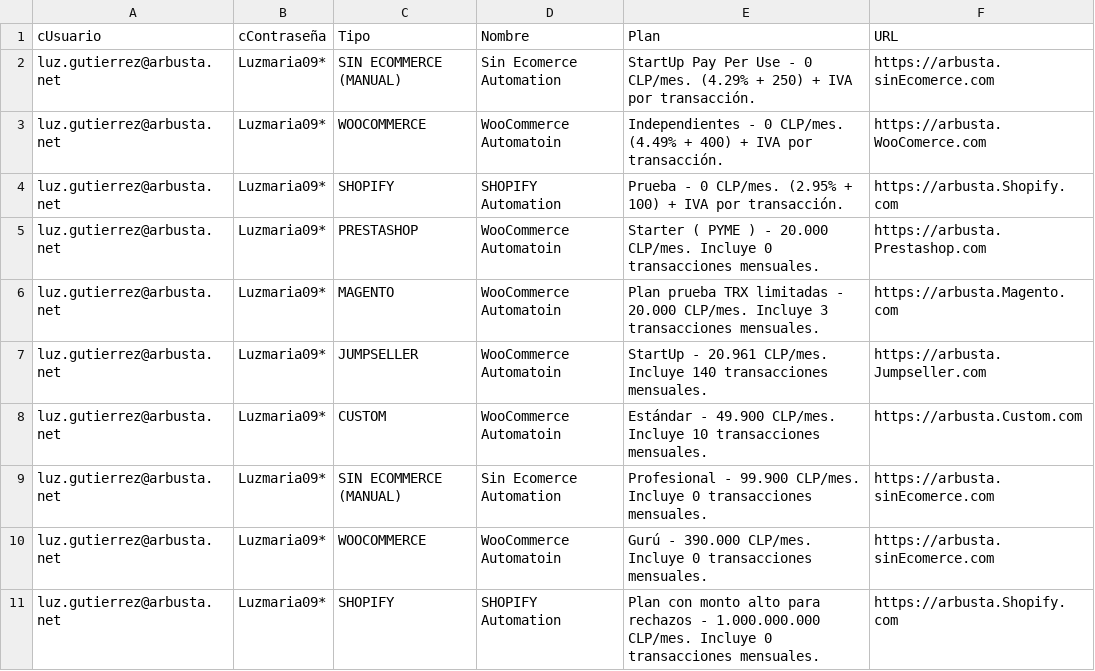
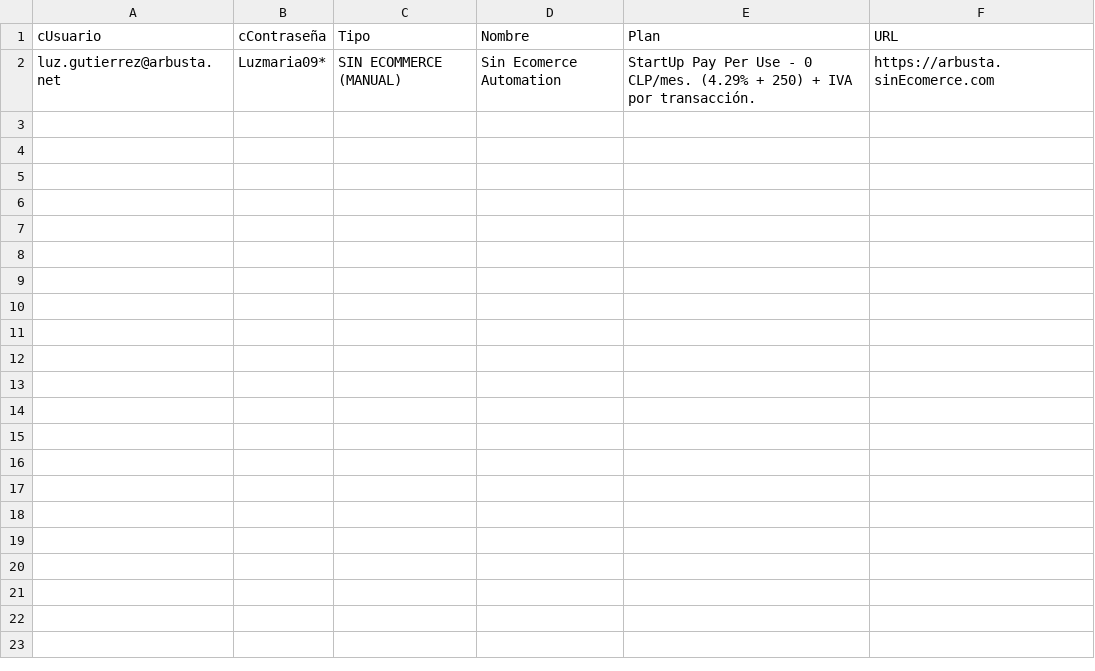
Before and after one commit to PSTPAGOFACIL/APIs_Automatizacion, a CSV file: target/test-classes/credencialesTestCrearServicios.csv, drawn as a sheet.

Commit message:
Ultima versión de los casos de prueba + instrucciones

```diff
--- a/target/test-classes/credencialesTestCrearServicios.csv
+++ b/target/test-classes/credencialesTestCrearServicios.csv
@@ -2,10 +2 @@ cUsuario,cContraseña,Tipo,Nombre,Plan,URL
 luz.gutierrez@arbusta.net,Luzmaria09*,SIN ECOMMERCE (MANUAL),Sin Ecomerce Automation,StartUp Pay Per Use - 0 CLP/mes. (4.29% + 250) + IVA por transacción.,https://arbusta.sinEcomerce.com
-luz.gutierrez@arbusta.net,Luzmaria09*,WOOCOMMERCE,WooCommerce Automatoin,Independientes - 0 CLP/mes. (4.49% + 400) + IVA por transacción.,https://arbusta.WooComerce.com
-luz.gutierrez@arbusta.net,Luzmaria09*,SHOPIFY,SHOPIFY Automation,Prueba - 0 CLP/mes. (2.95% + 100) + IVA por transacción.,https://arbusta.Shopify.com
-luz.gutierrez@arbusta.net,Luzmaria09*,PRESTASHOP,WooCommerce Automatoin,Starter ( PYME ) - 20.000 CLP/mes. Incluye 0 transacciones mensuales.,https://arbusta.Prestashop.com
-luz.gutierrez@arbusta.net,Luzmaria09*,MAGENTO,WooCommerce Automatoin,Plan prueba TRX limitadas - 20.000 CLP/mes. Incluye 3 transacciones mensuales.,https://arbusta.Magento.com
-luz.gutierrez@arbusta.net,Luzmaria09*,JUMPSELLER,WooCommerce Automatoin,StartUp - 20.961 CLP/mes. Incluye 140 transacciones mensuales.,https://arbusta.Jumpseller.com
-luz.gutierrez@arbusta.net,Luzmaria09*,CUSTOM,WooCommerce Automatoin,Estándar - 49.900 CLP/mes. Incluye 10 transacciones mensuales.,https://arbusta.Custom.com
-luz.gutierrez@arbusta.net,Luzmaria09*,SIN ECOMMERCE (MANUAL),Sin Ecomerce Automation,Profesional - 99.900 CLP/mes. Incluye 0 transacciones mensuales.,https://arbusta.sinEcomerce.com
-luz.gutierrez@arbusta.net,Luzmaria09*,WOOCOMMERCE,WooCommerce Automatoin,Gurú - 390.000 CLP/mes. Incluye 0 transacciones mensuales.,https://arbusta.sinEcomerce.com
-luz.gutierrez@arbusta.net,Luzmaria09*,SHOPIFY,SHOPIFY Automation,Plan con monto alto para rechazos - 1.000.000.000 CLP/mes. Incluye 0 transacciones mensuales.,https://arbusta.Shopify.com
```
Also changed, not shown: target/test-classes/credenciales.csv, 52 other files.
